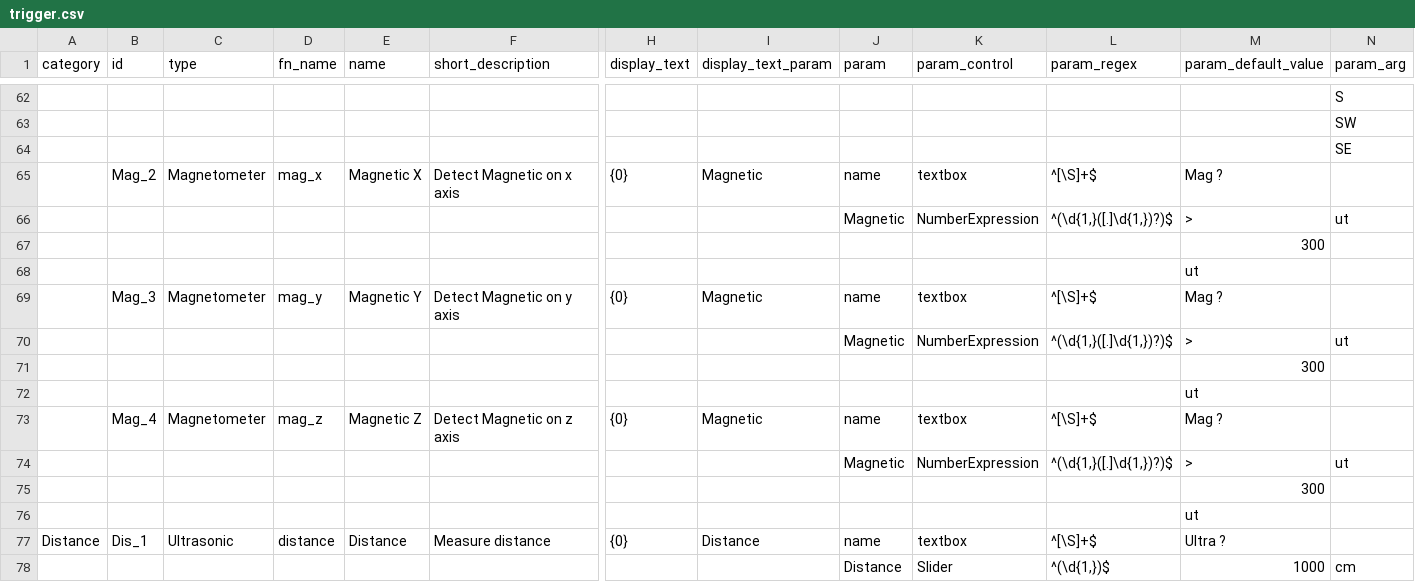
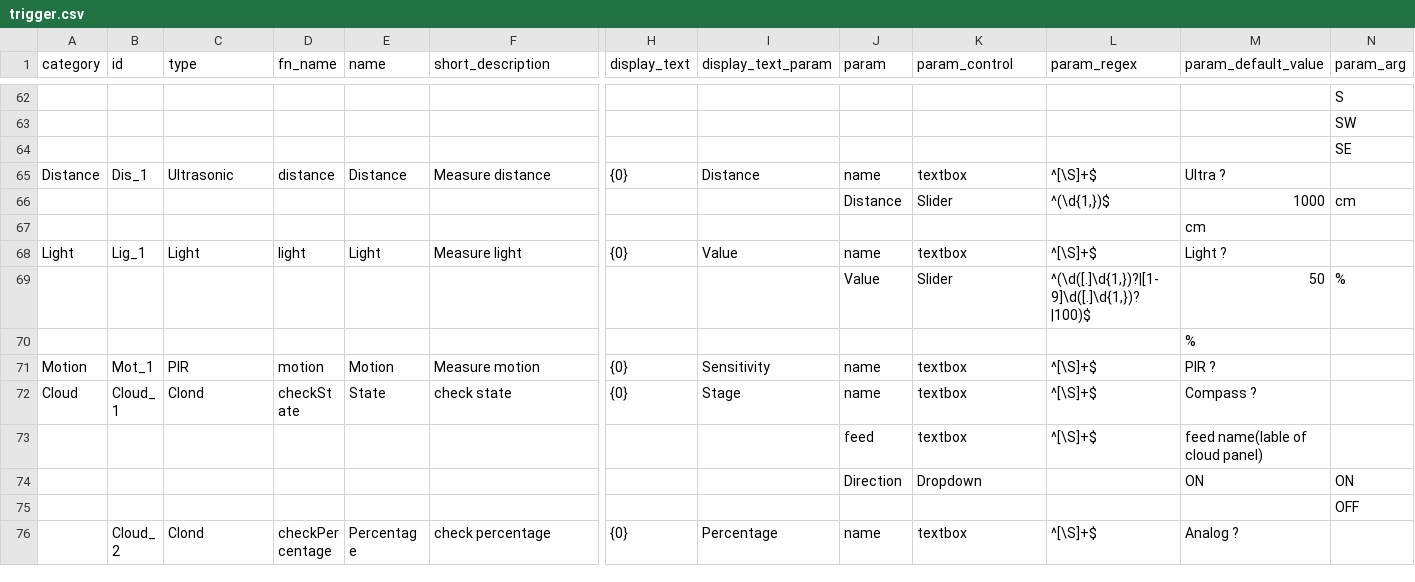
Before and after one commit to InGarage/MakerPlayGround_Library, a CSV file: script/trigger.csv, drawn as a sheet; only a part is shown, gaps mark what is left out; the shorter side is filled out with more unchanged rows; rows hold the shown columns only; the diff names each change by its address in the sheet, - before the commit and + after, or states it on an @@ line.

Commit message:
Delete magnetic x,y,z of trigger

```diff
--- a/script/trigger.csv
+++ b/script/trigger.csv
-row 65:  | Mag_2 | Magnetometer | mag_x | Magnetic X | Detect Magnetic on x axis | {0} | Magnetic | name | textbox | ^[\S]+$ | Mag ?
-row 66:  |  |  |  |  |  |  |  | Magnetic | NumberExpression | ^(\d{1,}([.]\d{1,})?)$ | > | ut
-row 67:  |  |  |  |  |  |  |  |  |  |  | 300
-row 68:  |  |  |  |  |  |  |  |  |  |  | ut
-row 69:  | Mag_3 | Magnetometer | mag_y | Magnetic Y | Detect Magnetic on y axis | {0} | Magnetic | name | textbox | ^[\S]+$ | Mag ?
-row 70:  |  |  |  |  |  |  |  | Magnetic | NumberExpression | ^(\d{1,}([.]\d{1,})?)$ | > | ut
-row 71:  |  |  |  |  |  |  |  |  |  |  | 300
-row 72:  |  |  |  |  |  |  |  |  |  |  | ut
-row 73:  | Mag_4 | Magnetometer | mag_z | Magnetic Z | Detect Magnetic on z axis | {0} | Magnetic | name | textbox | ^[\S]+$ | Mag ?
-row 74:  |  |  |  |  |  |  |  | Magnetic | NumberExpression | ^(\d{1,}([.]\d{1,})?)$ | > | ut
-row 75:  |  |  |  |  |  |  |  |  |  |  | 300
-row 76:  |  |  |  |  |  |  |  |  |  |  | ut
```
Also changed, not shown: 1 other file.
